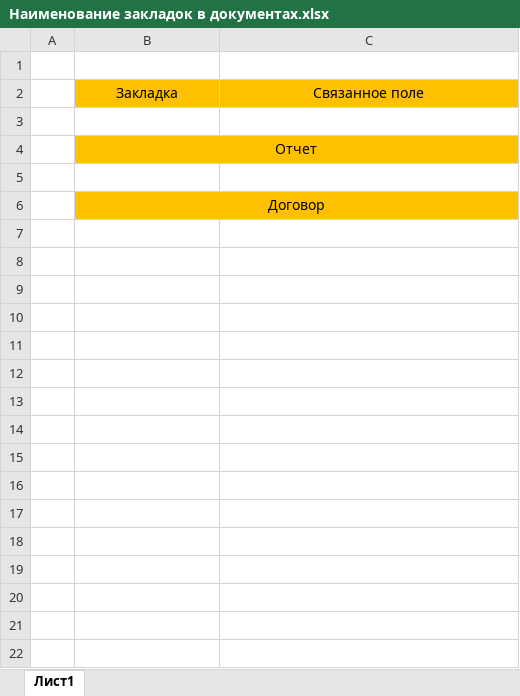
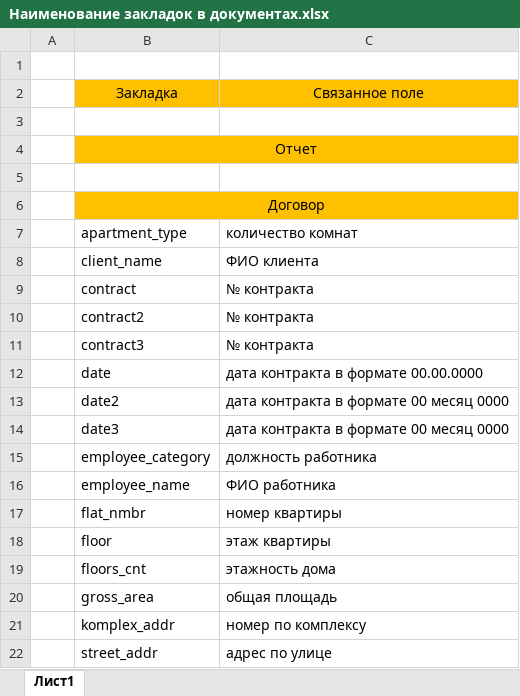
Before and after one commit to igorlisin/PR.2013.02, an Excel workbook: Documents/Наименование закладок в документах.xlsx, sheet Лист1, drawn as a sheet; values as stored, in another font and other column widths than the file's, no borders; the diff names each change by its address in the sheet, - before the commit and + after, or states it on an @@ line.

Commit message:
Начата работа по формированию Договора
- Сформированы часть закладок в файле conclusion.dotx
- доработана процедура формирования отчета
- внесены изменения в список закладок
- найдены, но не подключены dll библиотеки для склонения имен

```diff
--- a/Documents/Наименование закладок в документах.xlsx (sheet Лист1)
+++ b/Documents/Наименование закладок в документах.xlsx (sheet Лист1)
+row 7:  | apartment_type | количество комнат
+row 8:  | client_name | ФИО клиента
+row 9:  | contract | № контракта
+row 10:  | contract2 | № контракта
+row 11:  | contract3 | № контракта
+row 12:  | date | дата контракта в формате 00.00.0000
+row 13:  | date2 | дата контракта в формате 00 месяц 0000
+row 14:  | date3 | дата контракта в формате 00 месяц 0000
+row 15:  | employee_category | должность работника
+row 16:  | employee_name | ФИО работника
+row 17:  | flat_nmbr | номер квартиры
+row 18:  | floor | этаж квартиры
+row 19:  | floors_cnt | этажность дома
+row 20:  | gross_area | общая площадь
+row 21:  | komplex_addr | номер по комплексу
+row 22:  | street_addr | адрес по улице
```
Also changed, not shown: 9 other files.
